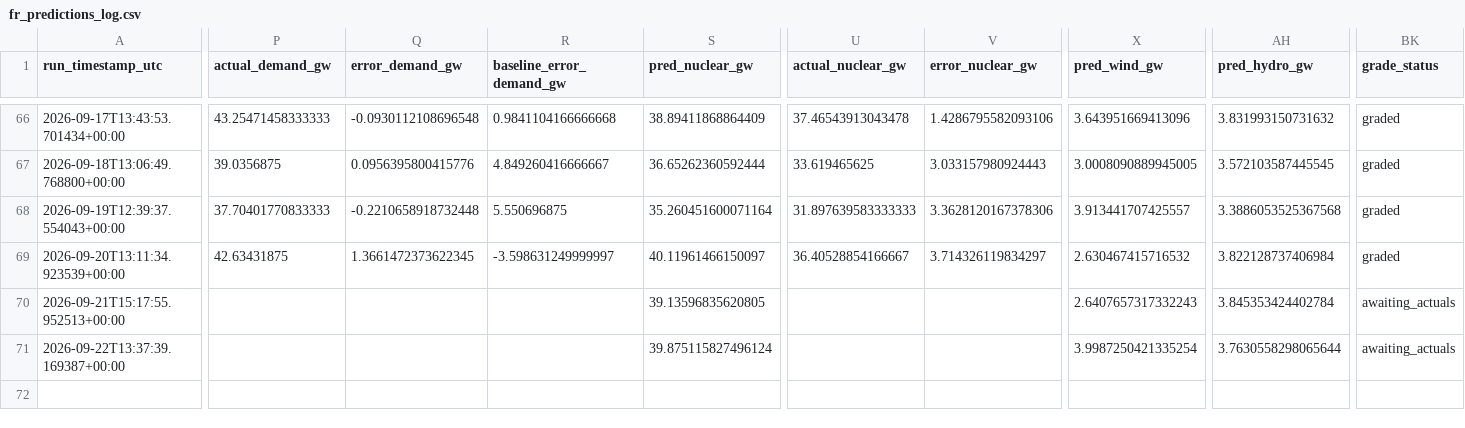
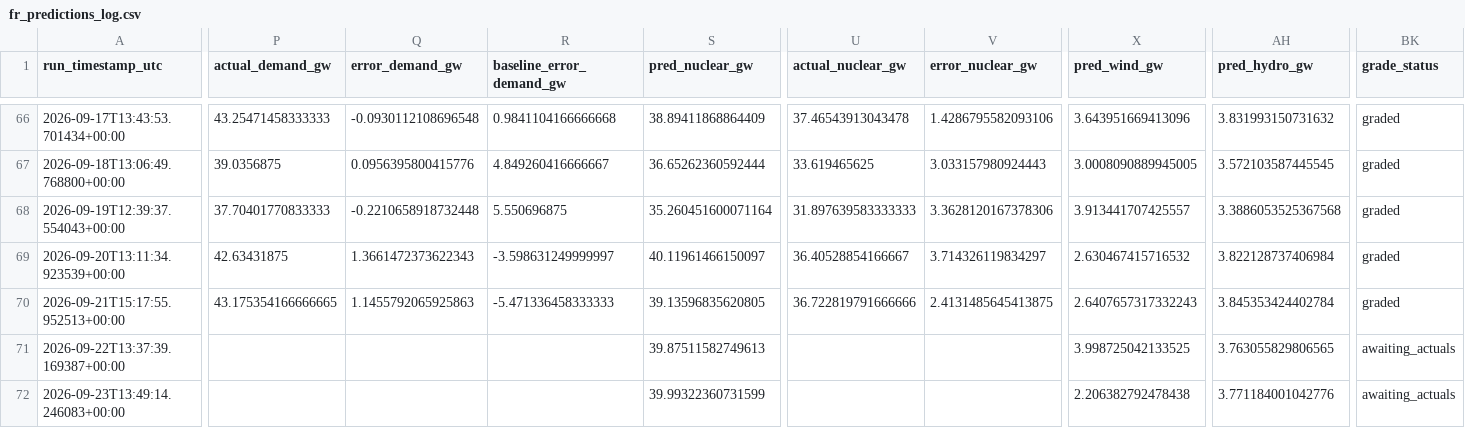
Before and after one commit to Evanssdas/France-Power-Market-Platform, a CSV file: fr_predictions_log.csv, drawn as a sheet; only a part is shown, gaps mark what is left out; rows hold the shown columns only; the diff covers the shown part only; the diff names each change by its address in the sheet, - before the commit and + after, or states it on an @@ line.

```diff
--- a/fr_predictions_log.csv
+++ b/fr_predictions_log.csv
-Q69 (error_demand_gw): 1.3661472373622345
+Q69 (error_demand_gw): 1.3661472373622343
-P70 (actual_demand_gw): (empty)
+P70 (actual_demand_gw): 43.175354166666665
-Q70 (error_demand_gw): (empty)
+Q70 (error_demand_gw): 1.1455792065925863
-R70 (baseline_error_demand_gw): (empty)
+R70 (baseline_error_demand_gw): -5.471336458333333
-U70 (actual_nuclear_gw): (empty)
+U70 (actual_nuclear_gw): 36.722819791666666
-V70 (error_nuclear_gw): (empty)
+V70 (error_nuclear_gw): 2.4131485645413875
-BK70 (grade_status): awaiting_actuals
+BK70 (grade_status): graded
-S71 (pred_nuclear_gw): 39.875115827496124
+S71 (pred_nuclear_gw): 39.87511582749613
-X71 (pred_wind_gw): 3.9987250421335254
+X71 (pred_wind_gw): 3.998725042133525
-AH71 (pred_hydro_gw): 3.7630558298065644
+AH71 (pred_hydro_gw): 3.763055829806565
+row 72: 2026-09-23T13:49:14.246083+00:00 |  |  |  | 39.99322360731599 |  |  | 2.206382792478438 | 3.771184001042776 | awaiting_actuals
```
Also changed, not shown: 19 edited cells elsewhere in this file, 2 other files.
